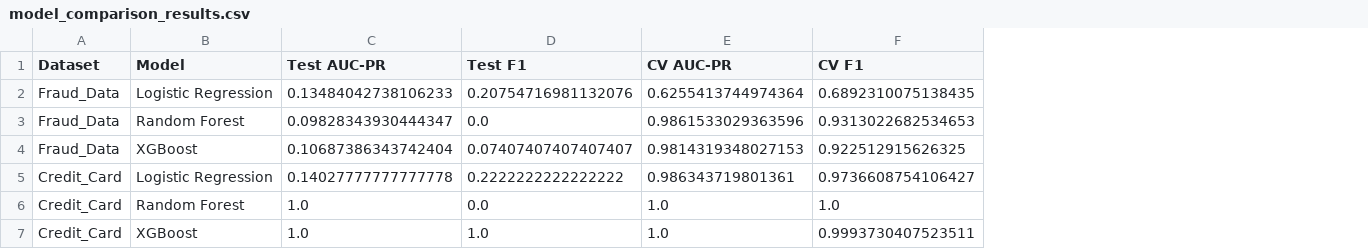
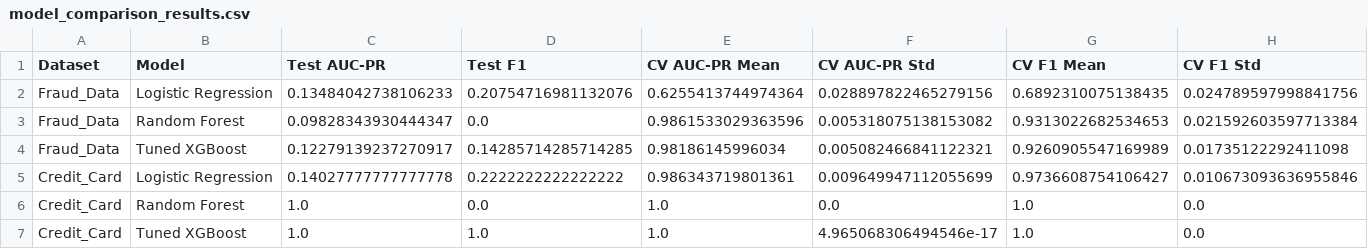
Before and after one commit to Leul4ever/fraud-detection, a CSV file: reports/model_comparison_results.csv, drawn as a sheet; removed rows and columns are numbered as before the commit, all else as after; the diff names each change by its address in the sheet, - before the commit and + after, or states it on an @@ line.

Commit message:
feat: Implement fraud detection model training, evaluation, and hyperparameter tuning for Logistic Regression, Random Forest, and XGBoost, with generated reports and figures.

```diff
--- a/reports/model_comparison_results.csv
+++ b/reports/model_comparison_results.csv
+column F (CV AUC-PR Std), rows 2-3: 0.028897822465279156 | 0.005318075138153082; rows 5-7: 0.009649947112055699 | 0.0 | 4.965068306494546e-17
+column H (CV F1 Std), rows 2-3: 0.024789597998841756 | 0.021592603597713384; rows 5-7: 0.010673093636955846 | 0.0 | 0.0
-E1: CV AUC-PR
+E1: CV AUC-PR Mean
-G1: CV F1
+G1: CV F1 Mean
-row 4: Fraud_Data | XGBoost | 0.10687386343742404 | 0.07407407407407407 | 0.9814319348027153 | 0.922512915626325
+row 4: Fraud_Data | Tuned XGBoost | 0.12279139237270917 | 0.14285714285714285 | 0.98186145996034 | 0.005082466841122321 | 0.9260905547169989 | 0.01735122292411098
-B7 (Model): XGBoost
+B7 (Model): Tuned XGBoost
-G7 (CV F1 Mean): 0.9993730407523511
+G7 (CV F1 Mean): 1.0
```
Also changed, not shown: 5 other files.
